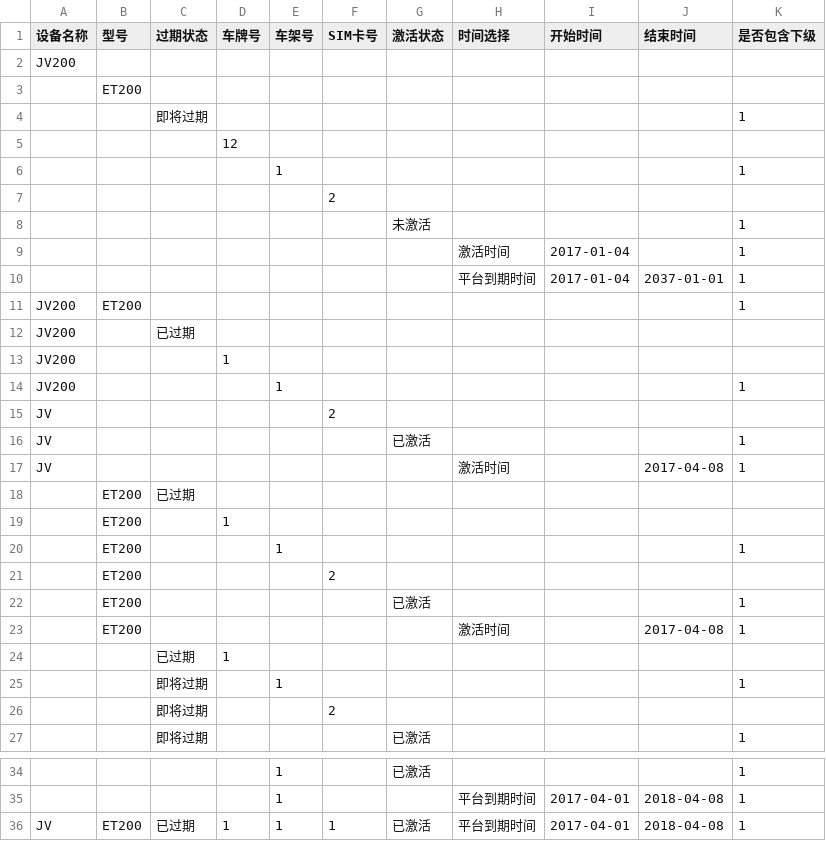
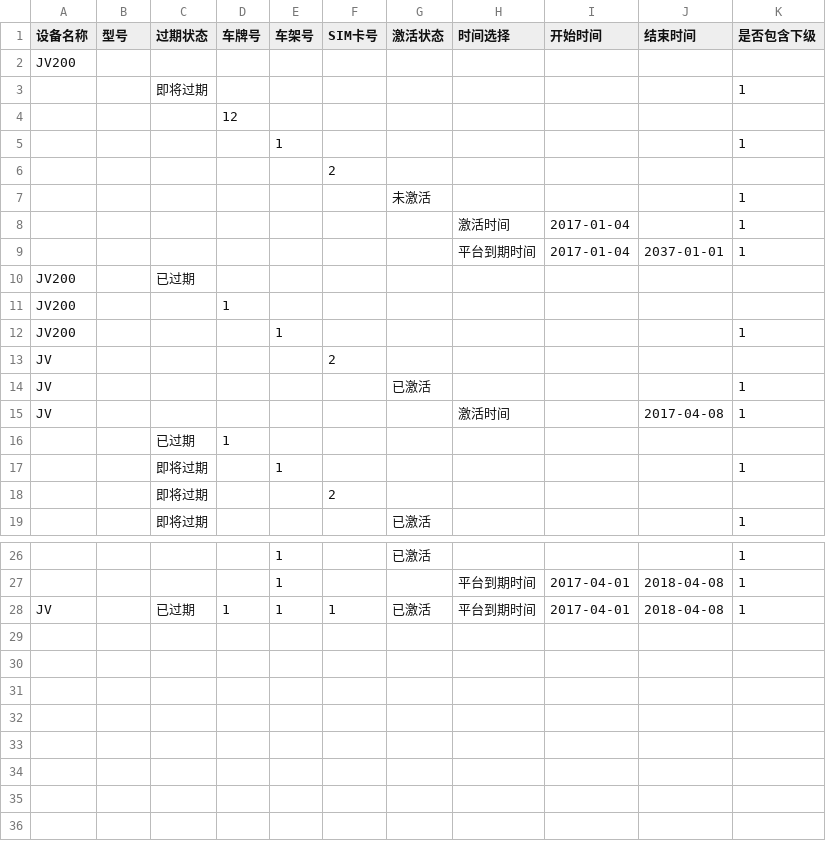
Before and after one commit to huangqiming123/tuqiangol_test1, a CSV file: data/dev_manage/dev_search_info.csv, drawn as a sheet; only a part is shown, gaps mark what is left out.

Commit message:
修改代码

```diff
--- a/data/dev_manage/dev_search_info.csv
+++ b/data/dev_manage/dev_search_info.csv
@@ -2,3 +2,2 @@
 JV200,,,,,,,,,,
-,ET200,,,,,,,,,
 ,,即将过期,,,,,,,,1
@@ -10,3 +9,2 @@ JV200,,,,,,,,,,
 ,,,,,,,平台到期时间,2017-01-04,2037-01-01,1
-JV200,ET200,,,,,,,,,1
 JV200,,已过期,,,,,,,,
@@ -17,8 +15,2 @@ JV,,,,,,已激活,,,,1
 JV,,,,,,,激活时间,,2017-04-08,1
-,ET200,已过期,,,,,,,,
-,ET200,,1,,,,,,,
-,ET200,,,1,,,,,,1
-,ET200,,,,2,,,,,
-,ET200,,,,,已激活,,,,1
-,ET200,,,,,,激活时间,,2017-04-08,1
 ,,已过期,1,,,,,,,
@@ -35,2 +27,2 @@ JV,,,,,,,激活时间,,2017-04-08,1
 ,,,,1,,,平台到期时间,2017-04-01,2018-04-08,1
-JV,ET200,已过期,1,1,1,已激活,平台到期时间,2017-04-01,2018-04-08,1
+JV,,已过期,1,1,1,已激活,平台到期时间,2017-04-01,2018-04-08,1
```
